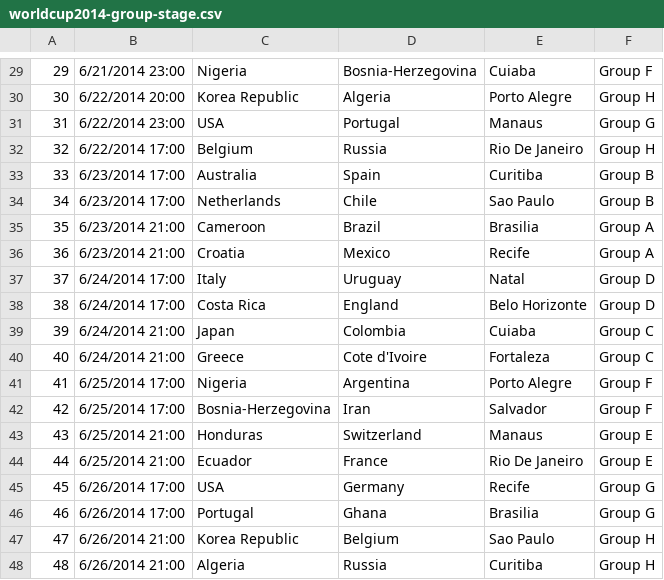
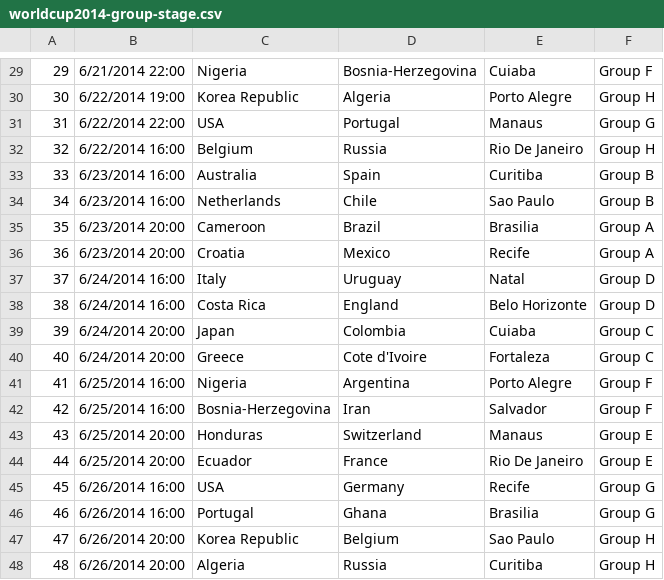
Before and after one commit to chundongwang/Guess2014, a CSV file: worldcup2014-group-stage.csv, drawn as a sheet; only a part is shown, gaps mark what is left out; the diff covers the shown part only.

```diff
--- a/worldcup2014-group-stage.csv
+++ b/worldcup2014-group-stage.csv
@@ -29,20 +29,20 @@
-29,6/21/2014 23:00,Nigeria,Bosnia-Herzegovina,Cuiaba,Group F
-30,6/22/2014 20:00,Korea Republic,Algeria,Porto Alegre,Group H
-31,6/22/2014 23:00,USA,Portugal,Manaus,Group G
-32,6/22/2014 17:00,Belgium,Russia,Rio De Janeiro,Group H
-33,6/23/2014 17:00,Australia,Spain,Curitiba,Group B
-34,6/23/2014 17:00,Netherlands,Chile,Sao Paulo,Group B
-35,6/23/2014 21:00,Cameroon,Brazil,Brasilia,Group A
-36,6/23/2014 21:00,Croatia,Mexico,Recife,Group A
-37,6/24/2014 17:00,Italy,Uruguay,Natal,Group D
-38,6/24/2014 17:00,Costa Rica,England,Belo Horizonte,Group D
-39,6/24/2014 21:00,Japan,Colombia,Cuiaba,Group C
-40,6/24/2014 21:00,Greece,Cote d'Ivoire,Fortaleza,Group C
-41,6/25/2014 17:00,Nigeria,Argentina,Porto Alegre,Group F
-42,6/25/2014 17:00,Bosnia-Herzegovina,Iran,Salvador,Group F
-43,6/25/2014 21:00,Honduras,Switzerland,Manaus,Group E
-44,6/25/2014 21:00,Ecuador,France,Rio De Janeiro,Group E
-45,6/26/2014 17:00,USA,Germany,Recife,Group G
-46,6/26/2014 17:00,Portugal,Ghana,Brasilia,Group G
-47,6/26/2014 21:00,Korea Republic,Belgium,Sao Paulo,Group H
-48,6/26/2014 21:00,Algeria,Russia,Curitiba,Group H
+29,6/21/2014 22:00,Nigeria,Bosnia-Herzegovina,Cuiaba,Group F
+30,6/22/2014 19:00,Korea Republic,Algeria,Porto Alegre,Group H
+31,6/22/2014 22:00,USA,Portugal,Manaus,Group G
+32,6/22/2014 16:00,Belgium,Russia,Rio De Janeiro,Group H
+33,6/23/2014 16:00,Australia,Spain,Curitiba,Group B
+34,6/23/2014 16:00,Netherlands,Chile,Sao Paulo,Group B
+35,6/23/2014 20:00,Cameroon,Brazil,Brasilia,Group A
+36,6/23/2014 20:00,Croatia,Mexico,Recife,Group A
+37,6/24/2014 16:00,Italy,Uruguay,Natal,Group D
+38,6/24/2014 16:00,Costa Rica,England,Belo Horizonte,Group D
+39,6/24/2014 20:00,Japan,Colombia,Cuiaba,Group C
+40,6/24/2014 20:00,Greece,Cote d'Ivoire,Fortaleza,Group C
+41,6/25/2014 16:00,Nigeria,Argentina,Porto Alegre,Group F
+42,6/25/2014 16:00,Bosnia-Herzegovina,Iran,Salvador,Group F
+43,6/25/2014 20:00,Honduras,Switzerland,Manaus,Group E
+44,6/25/2014 20:00,Ecuador,France,Rio De Janeiro,Group E
+45,6/26/2014 16:00,USA,Germany,Recife,Group G
+46,6/26/2014 16:00,Portugal,Ghana,Brasilia,Group G
+47,6/26/2014 20:00,Korea Republic,Belgium,Sao Paulo,Group H
+48,6/26/2014 20:00,Algeria,Russia,Curitiba,Group H
```
Also changed, not shown: 28 edited cells elsewhere in this file, worldcup2014-knockoff-stage.csv.
